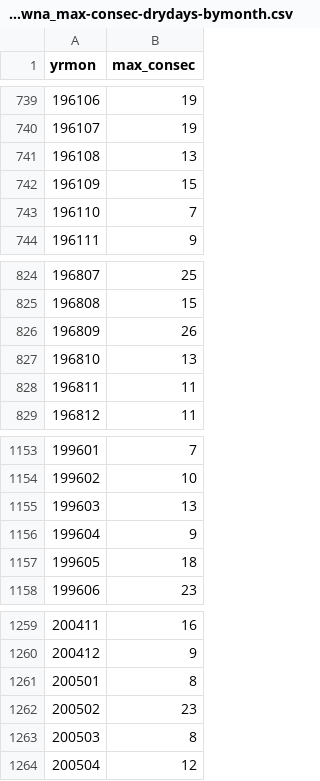
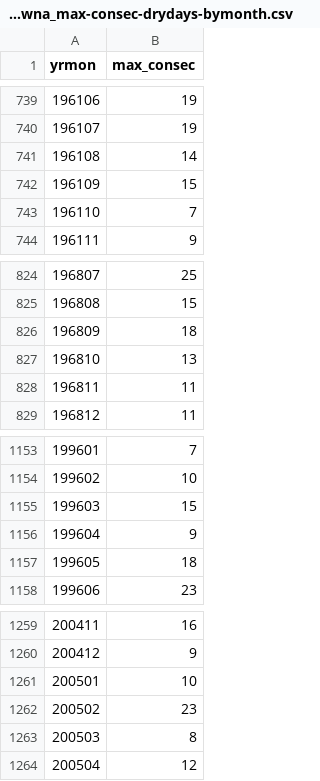
Before and after one commit to alexlin519/climate_extrem_time_series_analysis, a CSV file: drought_code_yvr/data/Kelowna_max-consec-drydays-bymonth.csv, drawn as a sheet; only a part is shown, gaps mark what is left out.

```diff
--- a/drought_code_yvr/data/Kelowna_max-consec-drydays-bymonth.csv
+++ b/drought_code_yvr/data/Kelowna_max-consec-drydays-bymonth.csv
@@ -740,3 +740,3 @@
 196107,19
-196108,13
+196108,14
 196109,15
@@ -825,3 +825,3 @@
 196808,15
-196809,26
+196809,18
 196810,13
@@ -1154,3 +1154,3 @@
 199602,10
-199603,13
+199603,15
 199604,9
@@ -1260,3 +1260,3 @@
 200412,9
-200501,8
+200501,10
 200502,23
```
Also changed, not shown: 26 other files.
